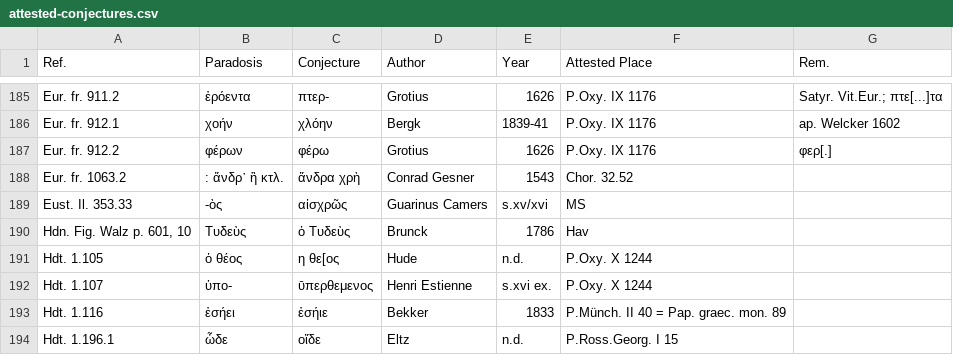
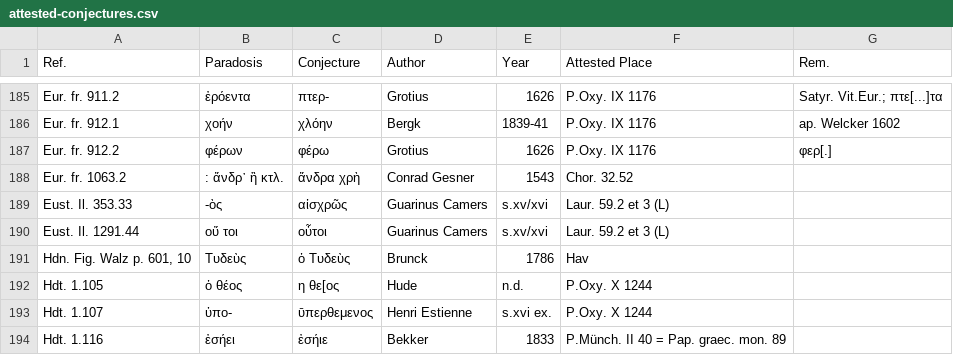
Before and after one commit to t18d/attested-conjectures, a CSV file: attested-conjectures.csv, drawn as a sheet; only a part is shown, gaps mark what is left out; the shorter side is filled out with more unchanged rows.

Commit message:
Update attested-conjectures.csv

```diff
--- a/attested-conjectures.csv
+++ b/attested-conjectures.csv
@@ -188,3 +188,4 @@ Eur. fr. 912.2,φέρων,φέρω,Grotius,1626,P.Oxy. IX 1176,φερ[.]
 Eur. fr. 1063.2,: ἄνδρ᾽ ἢ κτλ.,ἄνδρα χρὴ,Conrad Gesner,1543,Chor. 32.52,
-Eust. Il. 353.33,-ὸς,αἰσχρῶς,Guarinus Camers,s.xv/xvi,MS,
+Eust. Il. 353.33,-ὸς,αἰσχρῶς,Guarinus Camers,s.xv/xvi,Laur. 59.2 et 3 (L),
+Eust. Il. 1291.44,οὔ τοι,οὗτοι,Guarinus Camers,s.xv/xvi,Laur. 59.2 et 3 (L),
 "Hdn. Fig. Walz p. 601, 10",Τυδεὺς,ὁ Τυδεὺς,Brunck,1786,Hav,
```
